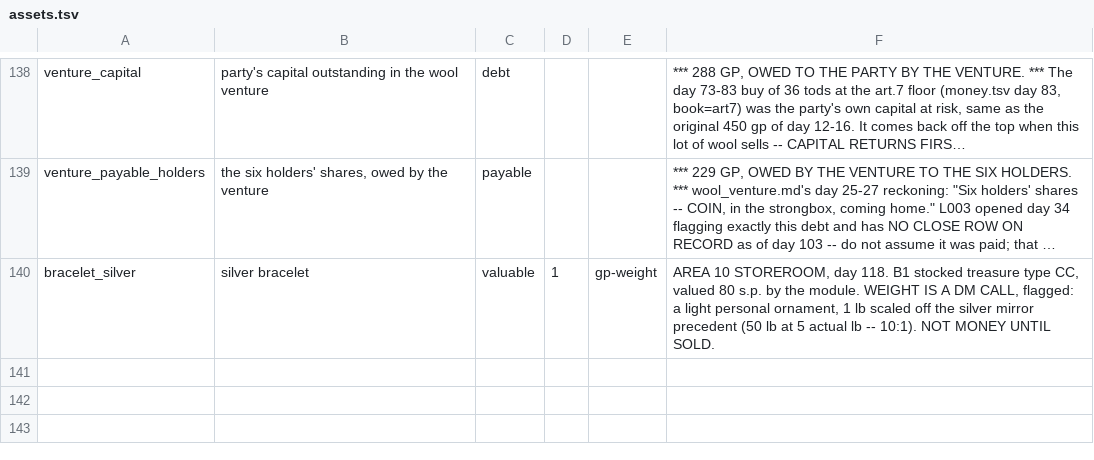
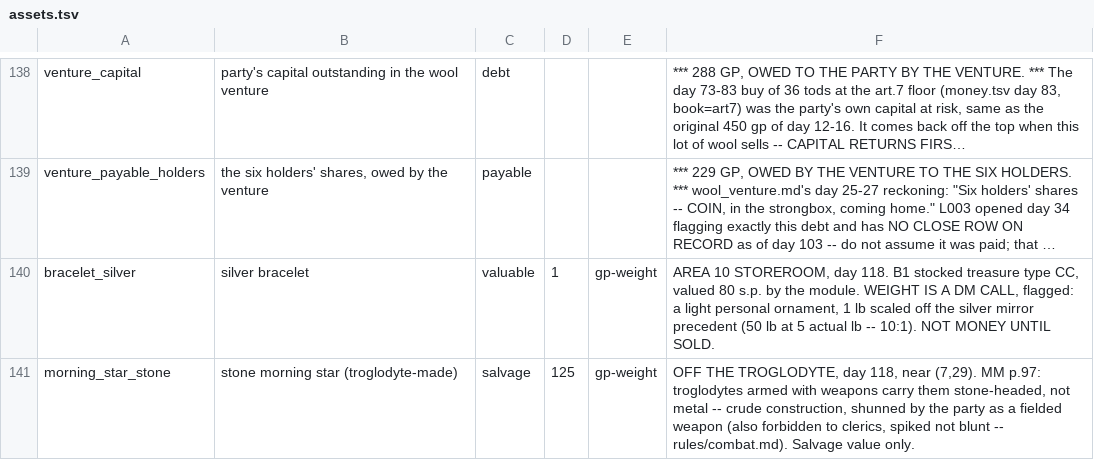
Before and after one commit to dllahr/claude_playing_advanced_dungeons_and_dragons_1st_edition, a TSV file: campaign/assets.tsv, drawn as a sheet; only a part is shown, gaps mark what is left out; long unchanged cells end in …; the diff names each change by its address in the sheet, - before the commit and + after, or states it on an @@ line.

```diff
--- a/campaign/assets.tsv
+++ b/campaign/assets.tsv
+row 141: morning_star_stone | stone morning star (troglodyte-made) | salvage | 125 | gp-weight | OFF THE TROGLODYTE, day 118, near (7,29). MM p.97: troglodytes armed with weapons carry them stone-headed, not metal -- crude construction, shunned by the party as a fielded weapon (also forbidden to clerics, spiked not blunt -- rules/combat.md). Salvage value only.
```
Also changed, not shown: campaign/clock.tsv, campaign/encounter.tsv, 6 other files.
